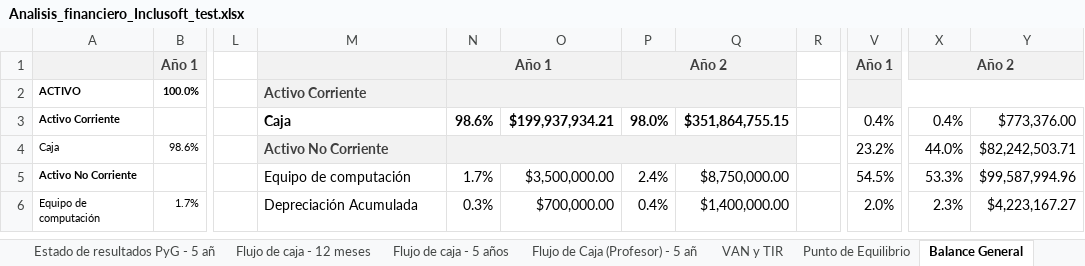
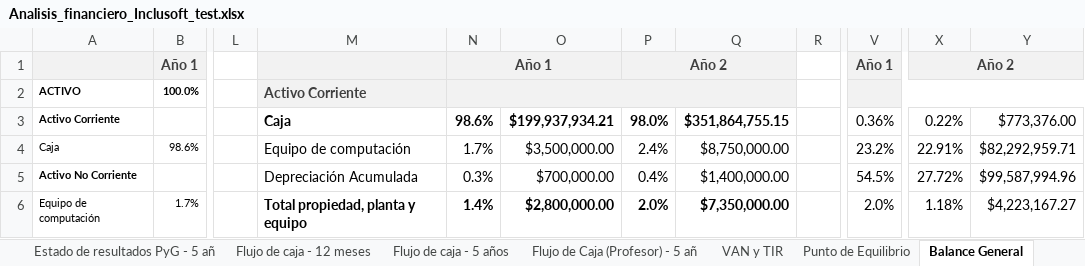
Before and after one commit to Niordsid/Proyecto_Grado, an Excel workbook: Analisis_financiero_Inclusoft_test.xlsx, sheet Balance General, drawn as a sheet; only a part is shown, gaps mark what is left out; values as stored, in another font and other column widths than the file's, no borders; conditional formats not drawn; removed rows and columns are numbered as before the commit, all else as after; the diff covers the shown part only; the diff names each change by its address in the sheet, - before the commit and + after, or states it on an @@ line.

Commit message:
se corrige tabla de balance general y arreglos de forma, se debe arreglar el documento para que tenga los [ y no los ( tras la nueva referencia

```diff
--- a/Analisis_financiero_Inclusoft_test.xlsx (sheet Balance General)
+++ b/Analisis_financiero_Inclusoft_test.xlsx (sheet Balance General)
-V3: 0.4%
+V3: 0.36%
-X3: 0.4%
+X3: 0.22%
-M4: Activo No Corriente
+M4: Equipo de computación
-M4:Q4 fill: #F2F2F2
+M4:Q4 fill: none
@@ M4 bold: on → off, text colour: #3F3F3F → black @@
-N4: (empty)
+N4: 1.7%
-N4:Q4 merged
-O4: (empty)
+O4: $3,500,000.00
-P4: (empty)
+P4: 2.4%
-Q4: (empty)
+Q4: $8,750,000.00
-X4: 44.0%
+X4: 22.91%
-Y4: $82,242,503.71
+Y4: $82,292,959.71
-M5: Equipo de computación
+M5: Depreciación Acumulada
-N5: 1.7%
+N5: 0.3%
-O5: $3,500,000.00
+O5: $700,000.00
-P5: 2.4%
+P5: 0.4%
-Q5: $8,750,000.00
+Q5: $1,400,000.00
-X5: 53.3%
+X5: 27.72%
-M6: Depreciación Acumulada
+M6: Total propiedad, planta y equipo
-M6:Q6 bold: off
+M6:Q6 bold: on
-N6: 0.3%
+N6: 1.4%
-O6: $700,000.00
+O6: $2,800,000.00
-P6: 0.4%
+P6: 2.0%
-Q6: $1,400,000.00
+Q6: $7,350,000.00
-X6: 2.3%
+X6: 1.18%
```
Also changed, not shown: 2 added rows, 2 removed rows, 68 edited cells, cell formats and merged cells elsewhere in this sheet, sheet VAN y TIR, sheet Salarios, gastos y costos, sheet Estado de resultados PyG - 5 añ, sheet Punto de Equilibrio, sheet Flujo de caja - 5 años, sheet Flujo de Caja (Profesor) - 5 añ, 1 more sheet, formulas that keep their value, hidden cells, charts or pictures, 1 other file.
